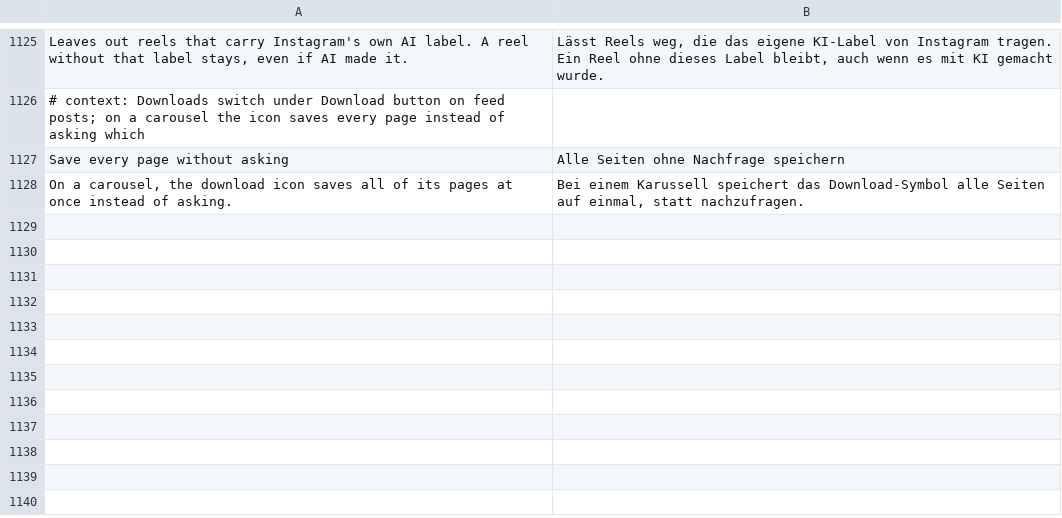
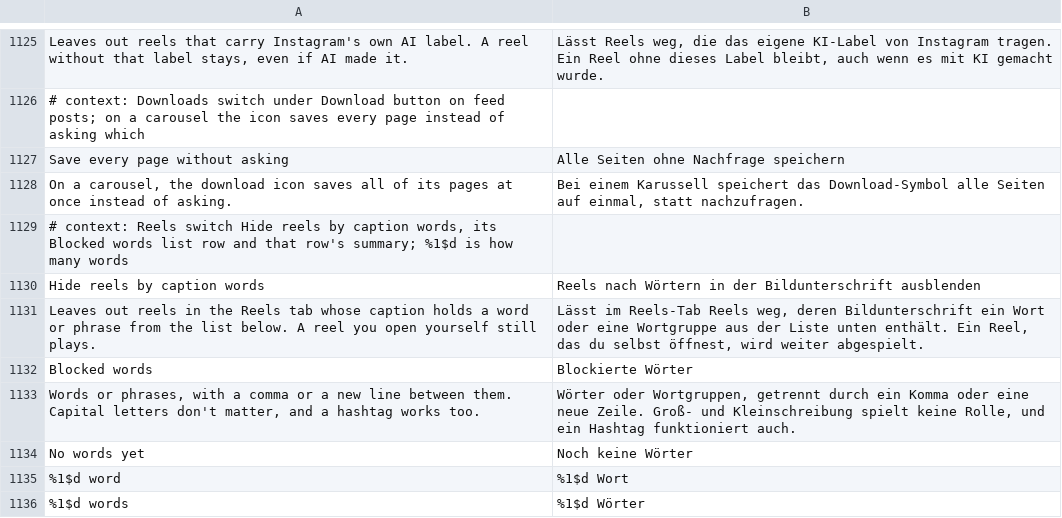
Before and after one commit to Aholicknight/HushGram, a TSV file: extensions/shared/library/src/main/l10n/de.tsv, drawn as a sheet; only a part is shown, gaps mark what is left out; the diff names each change by its address in the sheet, - before the commit and + after, or states it on an @@ line.

Commit message:
feat(reels): hide reels whose caption holds a blocked word
New patch, Hide reels by caption words, with a switch and a Blocked words
list under Reels, both off and empty to start. Each Reels tab page goes
through CaptionWordReels.page at the join the paid partnership and AI
label filters share, and a reel goes when its caption holds a listed word
or phrase, any case. The list splits at commas and new lines like
Hushfeed's, so a list from there pastes in.

The caption is read through the bridges Copy caption already writes, so
captionBridges takes the line to log when it can't read one and finds the
tree-backed comment through the literal index instead of a full class scan.

A list can be up to 4096 characters, the longest string the settings file
reader takes, so the row holds to it and an exported list always imports.

Refs #192

```diff
--- a/extensions/shared/library/src/main/l10n/de.tsv
+++ b/extensions/shared/library/src/main/l10n/de.tsv
+row 1129: # context: Reels switch Hide reels by caption words, its Blocked words list row and that row's summary; %1$d is how many words
+row 1130: Hide reels by caption words | Reels nach Wörtern in der Bildunterschrift ausblenden
+row 1131: Leaves out reels in the Reels tab whose caption holds a word or phrase from the list below. A reel you open yourself still plays. | Lässt im Reels-Tab Reels weg, deren Bildunterschrift ein Wort oder eine Wortgruppe aus der Liste unten enthält. Ein Reel, das du selbst öffnest, wird weiter abgespielt.
+row 1132: Blocked words | Blockierte Wörter
+row 1133: Words or phrases, with a comma or a new line between them. Capital letters don't matter, and a hashtag works too. | Wörter oder Wortgruppen, getrennt durch ein Komma oder eine neue Zeile. Groß- und Kleinschreibung spielt keine Rolle, und ein Hashtag funktioniert auch.
+row 1134: No words yet | Noch keine Wörter
+row 1135: %1$d word | %1$d Wort
+row 1136: %1$d words | %1$d Wörter
```
Also changed, not shown: extensions/shared/library/src/main/l10n/es.tsv, extensions/shared/library/src/main/l10n/it.tsv, 26 other files.
